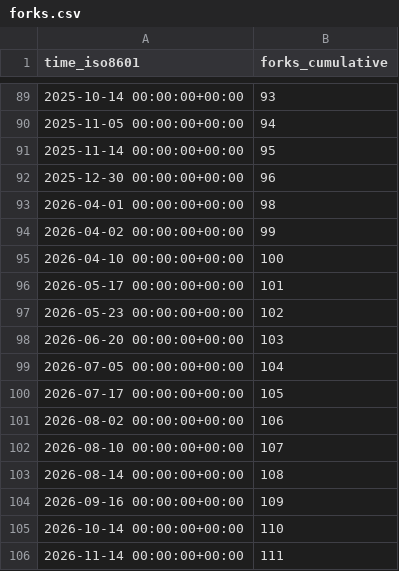
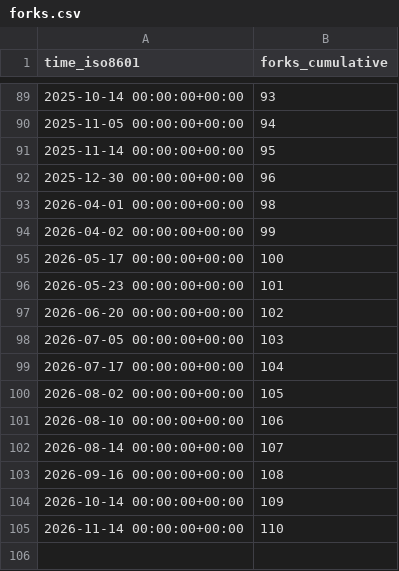
Before and after one commit to saltydk/stats, a CSV file: saltyorg/Sandbox/ghrs-data/forks.csv, drawn as a sheet; only a part is shown, gaps mark what is left out.

```diff
--- a/saltyorg/Sandbox/ghrs-data/forks.csv
+++ b/saltyorg/Sandbox/ghrs-data/forks.csv
@@ -94,13 +94,12 @@ time_iso8601,forks_cumulative
 2026-04-02 00:00:00+00:00,99
-2026-04-10 00:00:00+00:00,100
-2026-05-17 00:00:00+00:00,101
-2026-05-23 00:00:00+00:00,102
-2026-06-20 00:00:00+00:00,103
-2026-07-05 00:00:00+00:00,104
-2026-07-17 00:00:00+00:00,105
-2026-08-02 00:00:00+00:00,106
-2026-08-10 00:00:00+00:00,107
-2026-08-14 00:00:00+00:00,108
-2026-09-16 00:00:00+00:00,109
-2026-10-14 00:00:00+00:00,110
-2026-11-14 00:00:00+00:00,111
+2026-05-17 00:00:00+00:00,100
+2026-05-23 00:00:00+00:00,101
+2026-06-20 00:00:00+00:00,102
+2026-07-05 00:00:00+00:00,103
+2026-07-17 00:00:00+00:00,104
+2026-08-02 00:00:00+00:00,105
+2026-08-10 00:00:00+00:00,106
+2026-08-14 00:00:00+00:00,107
+2026-09-16 00:00:00+00:00,108
+2026-10-14 00:00:00+00:00,109
+2026-11-14 00:00:00+00:00,110
```
